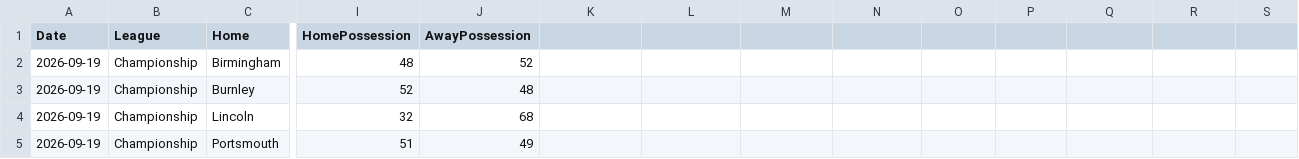
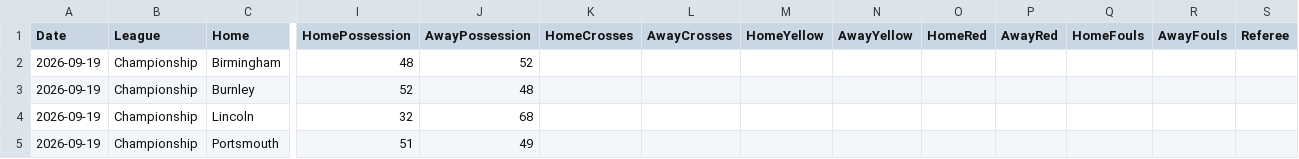
Before and after one commit to Pinocent/efl-corners, a CSV file: manual_results.csv, drawn as a sheet; only a part is shown, gaps mark what is left out; the diff names each change by its address in the sheet, - before the commit and + after, or states it on an @@ line.

```diff
--- a/manual_results.csv
+++ b/manual_results.csv
-K1: (empty)
+K1: HomeCrosses
-L1: (empty)
+L1: AwayCrosses
-M1: (empty)
+M1: HomeYellow
-N1: (empty)
+N1: AwayYellow
-O1: (empty)
+O1: HomeRed
-P1: (empty)
+P1: AwayRed
-Q1: (empty)
+Q1: HomeFouls
-R1: (empty)
+R1: AwayFouls
-S1: (empty)
+S1: Referee
```
Also changed, not shown: 16 other files.
